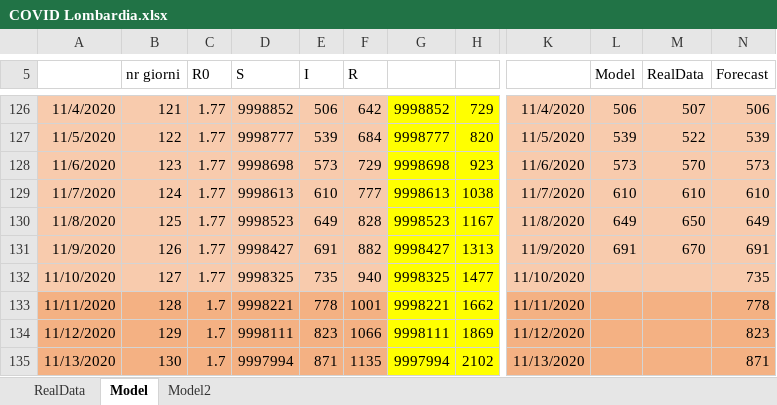
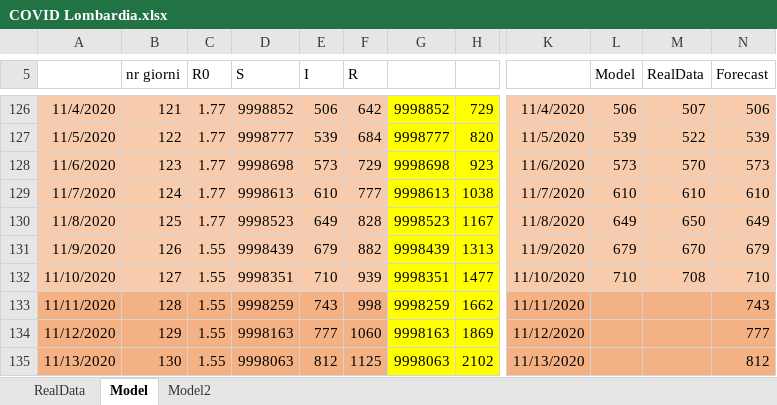
Before and after one commit to andreamartinelli1974/COVID-19, an Excel workbook: COVID_EXCEL/COVID Lombardia.xlsx, sheet Model, drawn as a sheet; only a part is shown, gaps mark what is left out; values as stored, in another font and other column widths than the file's, no borders; charts and pictures not drawn; the diff covers the shown part only; the diff names each change by its address in the sheet, - before the commit and + after, or states it on an @@ line.

```diff
--- a/COVID_EXCEL/COVID Lombardia.xlsx (sheet Model)
+++ b/COVID_EXCEL/COVID Lombardia.xlsx (sheet Model)
-C131:C132 (R0): 1.77
+C131:C132 (R0): 1.55
-D131 (S): 9998427
+D131 (S): 9998439
-E131 (I): 691
+E131 (I): 679
-G131: 9998427
+G131: 9998439
-L131 (Model): 691
+L131 (Model): 679
-N131 (Forecast): 691
+N131 (Forecast): 679
-D132 (S): 9998325
+D132 (S): 9998351
-E132 (I): 735
+E132 (I): 710
-F132 (R): 940
+F132 (R): 939
-G132: 9998325
+G132: 9998351
-L132 (Model): (empty)
+L132 (Model): 710
-M132 (RealData): (empty)
+M132 (RealData): 708
-N132 (Forecast): 735
+N132 (Forecast): 710
-C133:C135 (R0): 1.7
+C133:C135 (R0): 1.55
-D133 (S): 9998221
+D133 (S): 9998259
-E133 (I): 778
+E133 (I): 743
-F133 (R): 1001
+F133 (R): 998
-G133: 9998221
+G133: 9998259
-N133 (Forecast): 778
+N133 (Forecast): 743
-D134 (S): 9998111
+D134 (S): 9998163
-E134 (I): 823
+E134 (I): 777
-F134 (R): 1066
+F134 (R): 1060
-G134: 9998111
+G134: 9998163
-N134 (Forecast): 823
+N134 (Forecast): 777
-D135 (S): 9997994
+D135 (S): 9998063
-E135 (I): 871
+E135 (I): 812
-F135 (R): 1135
+F135 (R): 1125
-G135: 9997994
+G135: 9998063
-N135 (Forecast): 871
+N135 (Forecast): 812
```
Also changed, not shown: 24 edited cells elsewhere in this sheet, sheet Model2, sheet RealData, charts or pictures, COVID_EXCEL/COVID III.xlsx.
